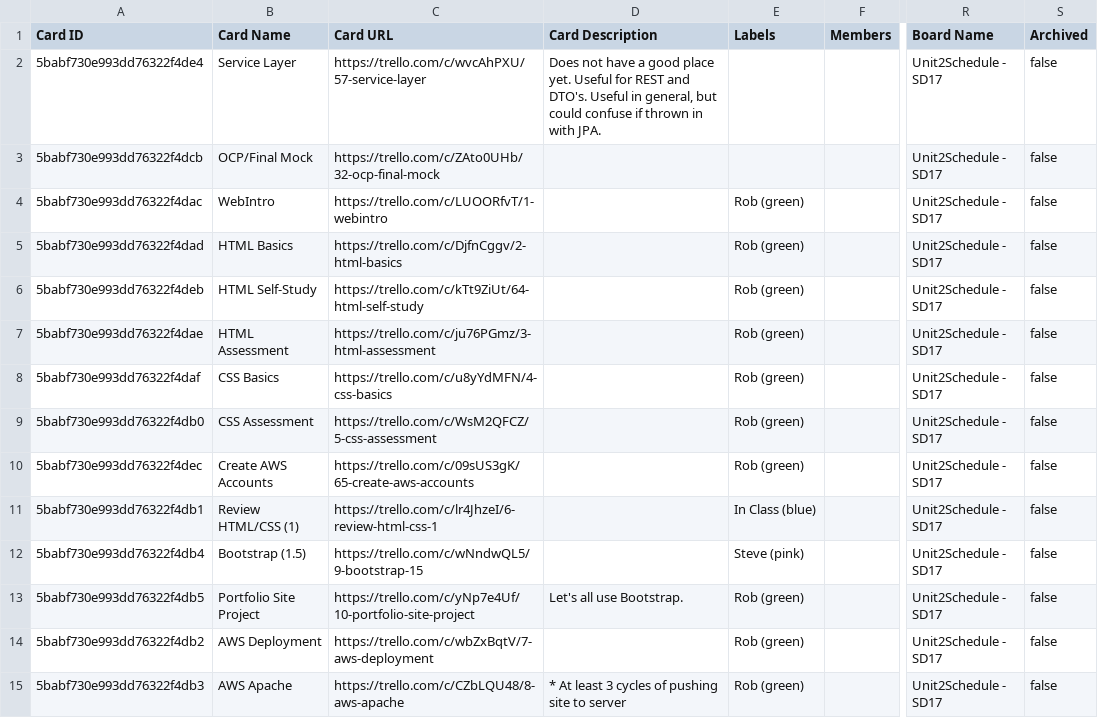
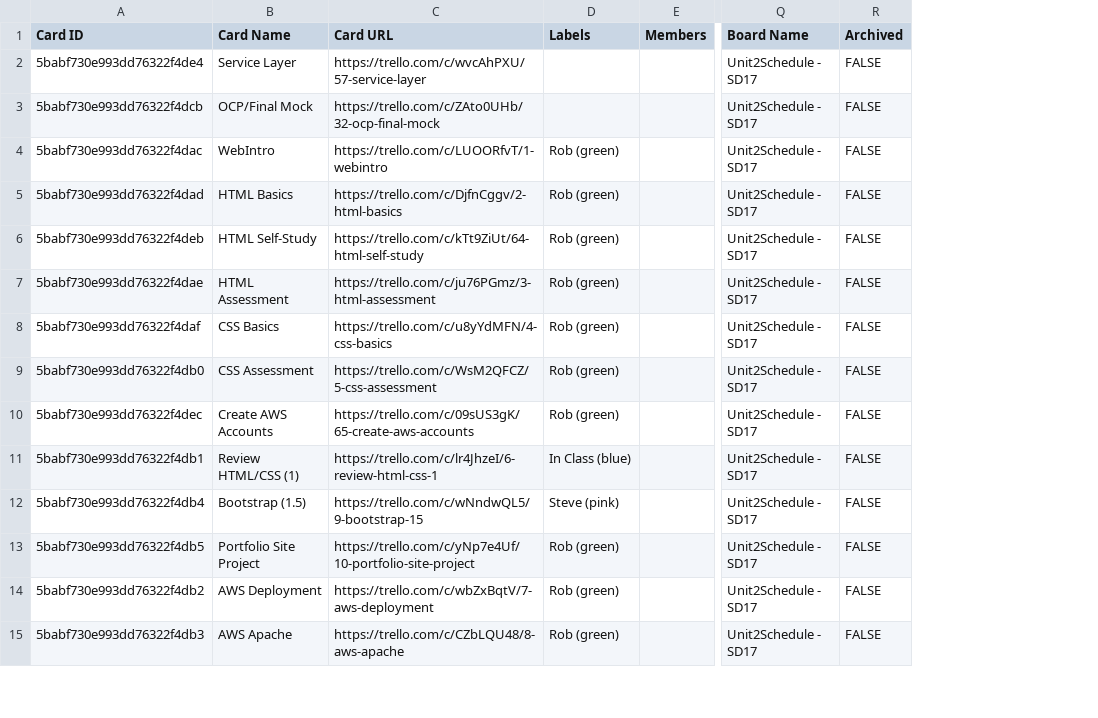
Before and after one commit to askyeking/TrelloAnalysisTool, a CSV file: TrelloAnalysisToolProject/src/main/resources/SD17_Unit2.csv, drawn as a sheet; only a part is shown, gaps mark what is left out; removed rows and columns are numbered as before the commit, all else as after; the diff covers the shown part only; the diff names each change by its address in the sheet, - before the commit and + after, or states it on an @@ line.

```diff
--- a/TrelloAnalysisToolProject/src/main/resources/SD17_Unit2.csv
+++ b/TrelloAnalysisToolProject/src/main/resources/SD17_Unit2.csv
-column D (Card Description), rows 2-15: Does not have a good place yet. Useful for REST and DTO's. Useful in general, but could confuse if thrown in with JPA. |  |  |  |  |  |  |  |  |  |  | Let's all use Bootstrap. |  | * At least 3 cycles of pushing site to server
-R2:R15 (Archived): false
+R2:R15 (Archived): FALSE
```
Also changed, not shown: 79 edited cells elsewhere in this file, 1 other file.
